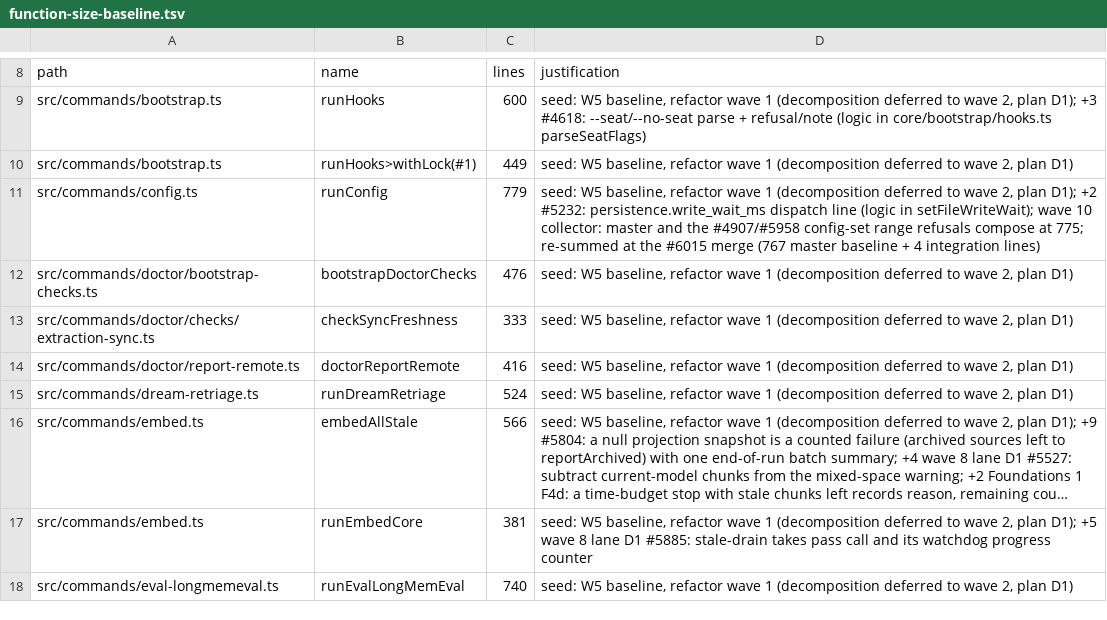
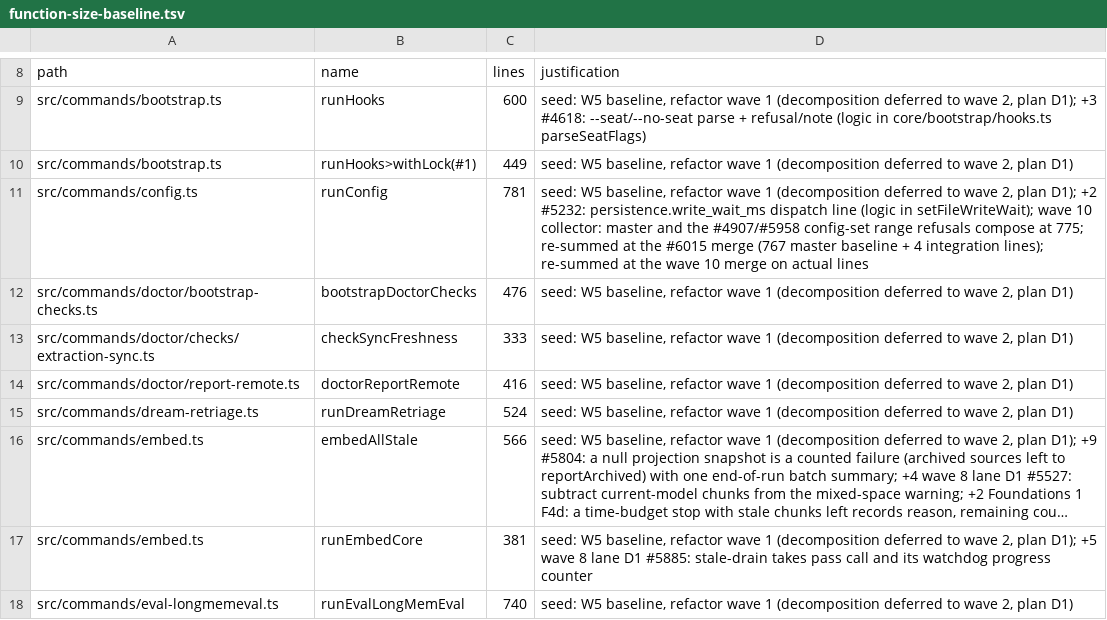
Before and after one commit to Margok1987/gbrain, a TSV file: scripts/function-size-baseline.tsv, drawn as a sheet; only a part is shown, gaps mark what is left out; long unchanged cells end in ….

```diff
--- a/scripts/function-size-baseline.tsv
+++ b/scripts/function-size-baseline.tsv
@@ -10,3 +10,3 @@ src/commands/bootstrap.ts	runHooks	600	seed: W5 baseline, refactor wave 1 (decom
 src/commands/bootstrap.ts	runHooks>withLock(#1)	449	seed: W5 baseline, refactor wave 1 (decomposition deferred to wave 2, plan D1)
-src/commands/config.ts	runConfig	779	seed: W5 baseline, refactor wave 1 (decomposition deferred to wave 2, plan D1); +2 #5232: persistence.write_wait_ms dispatch line (logic in setFileWriteWait); wave 10 collector: master and the #4907/#5958 config-set range refusals compose at 775; re-summed at the #6015 merge (767 master baseline + 4 integration lines)
+src/commands/config.ts	runConfig	781	seed: W5 baseline, refactor wave 1 (decomposition deferred to wave 2, plan D1); +2 #5232: persistence.write_wait_ms dispatch line (logic in setFileWriteWait); wave 10 collector: master and the #4907/#5958 config-set range refusals compose at 775; re-summed at the #6015 merge (767 master baseline + 4 integration lines); re-summed at the wave 10 merge on actual lines
 src/commands/doctor/bootstrap-checks.ts	bootstrapDoctorChecks	476	seed: W5 baseline, refactor wave 1 (decomposition deferred to wave 2, plan D1)
```
Also changed, not shown: scripts/module-size-limits.tsv, 1 other file.
